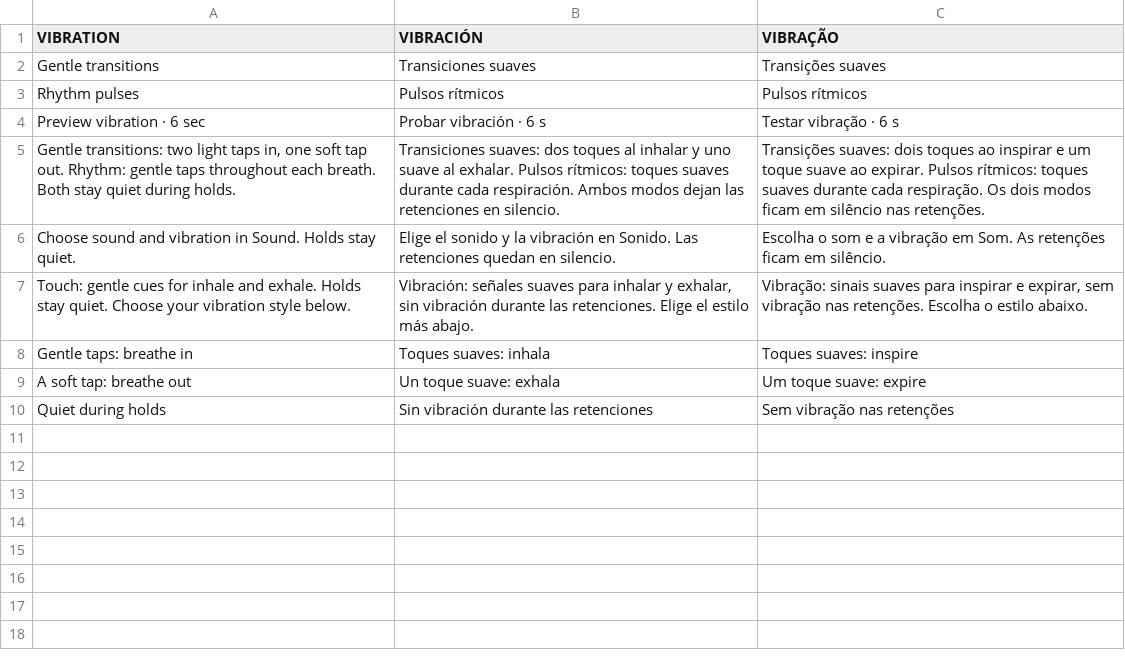
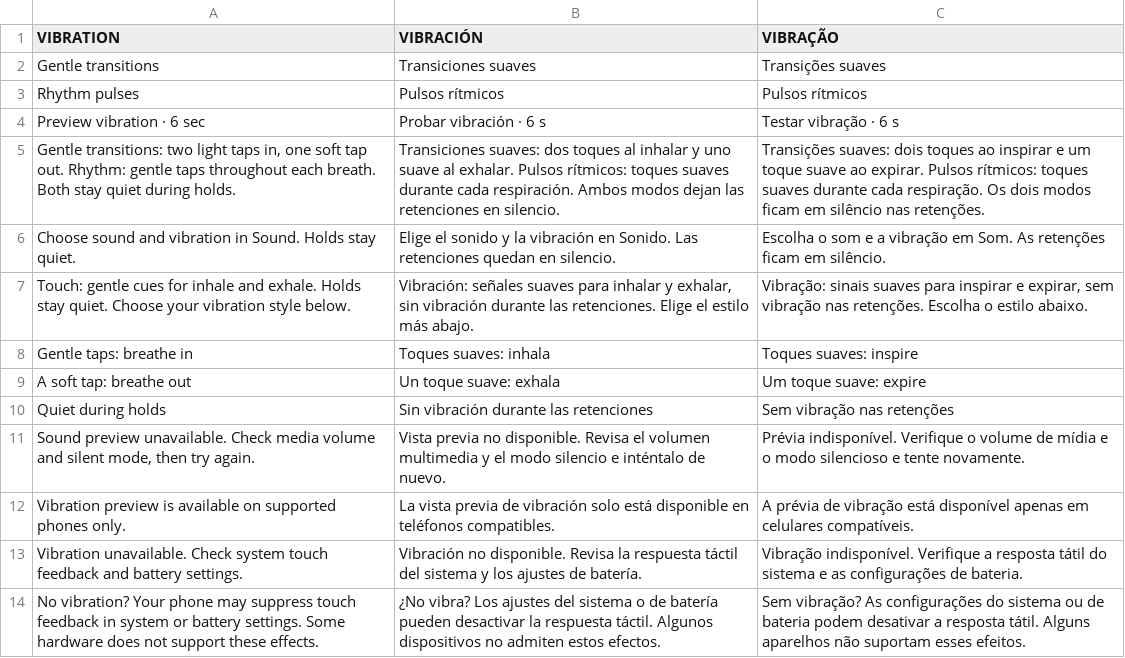
Before and after one commit to Clercminator/InOut, a TSV file: apps/mobile/src/locales/sensory.tsv, drawn as a sheet.

```diff
--- a/apps/mobile/src/locales/sensory.tsv
+++ b/apps/mobile/src/locales/sensory.tsv
@@ -10 +10,5 @@ A soft tap: breathe out	Un toque suave: exhala	Um toque suave: expire
 Quiet during holds	Sin vibración durante las retenciones	Sem vibração nas retenções
+Sound preview unavailable. Check media volume and silent mode, then try again.	Vista previa no disponible. Revisa el volumen multimedia y el modo silencio e inténtalo de nuevo.	Prévia indisponível. Verifique o volume de mídia e o modo silencioso e tente novamente.
+Vibration preview is available on supported phones only.	La vista previa de vibración solo está disponible en teléfonos compatibles.	A prévia de vibração está disponível apenas em celulares compatíveis.
+Vibration unavailable. Check system touch feedback and battery settings.	Vibración no disponible. Revisa la respuesta táctil del sistema y los ajustes de batería.	Vibração indisponível. Verifique a resposta tátil do sistema e as configurações de bateria.
+No vibration? Your phone may suppress touch feedback in system or battery settings. Some hardware does not support these effects.	¿No vibra? Los ajustes del sistema o de batería pueden desactivar la respuesta táctil. Algunos dispositivos no admiten estos efectos.	Sem vibração? As configurações do sistema ou de bateria podem desativar a resposta tátil. Alguns aparelhos não suportam esses efeitos.
```
Also changed, not shown: 15 other files.
